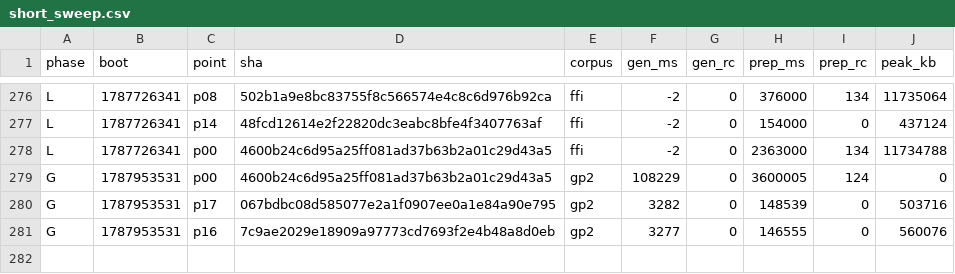
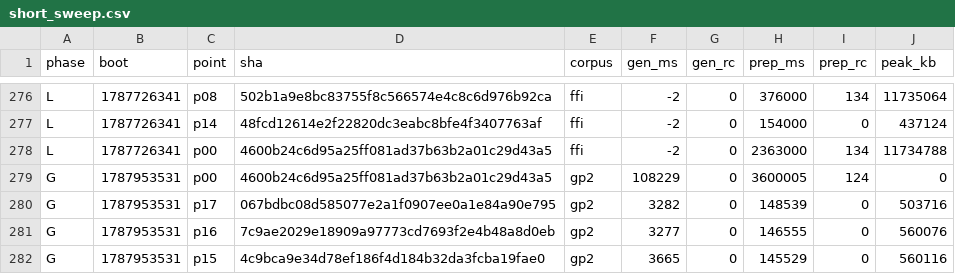
Before and after one commit to wkirschenmann/tlapm, a CSV file: doc/perf/short/short_sweep.csv, drawn as a sheet; only a part is shown, gaps mark what is left out.

```diff
--- a/doc/perf/short/short_sweep.csv
+++ b/doc/perf/short/short_sweep.csv
@@ -281 +281,2 @@ G,1787953531,p17,067bdbc08d585077e2a1f0907ee0a1e84a90e795,gp2,3282,0,148539,0,50
 G,1787953531,p16,7c9ae2029e18909a97773cd7693f2e4b48a8d0eb,gp2,3277,0,146555,0,560076
+G,1787953531,p15,4c9bca9e34d78ef186f4d184b32da3fcba19fae0,gp2,3665,0,145529,0,560116
```
Also changed, not shown: 1 other file.
